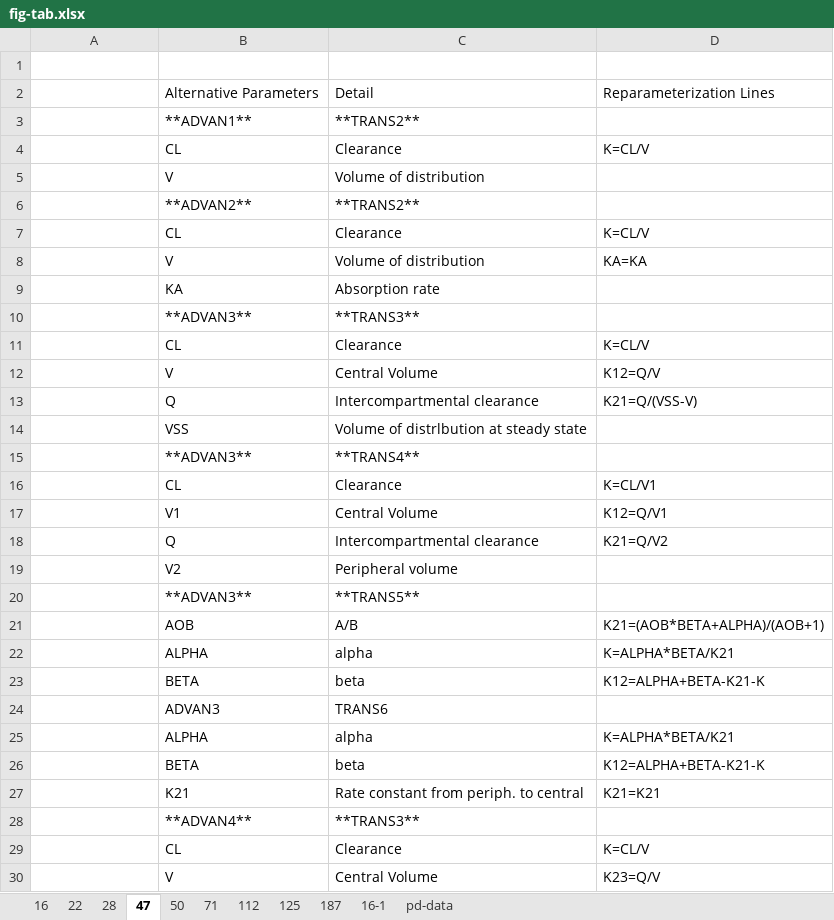
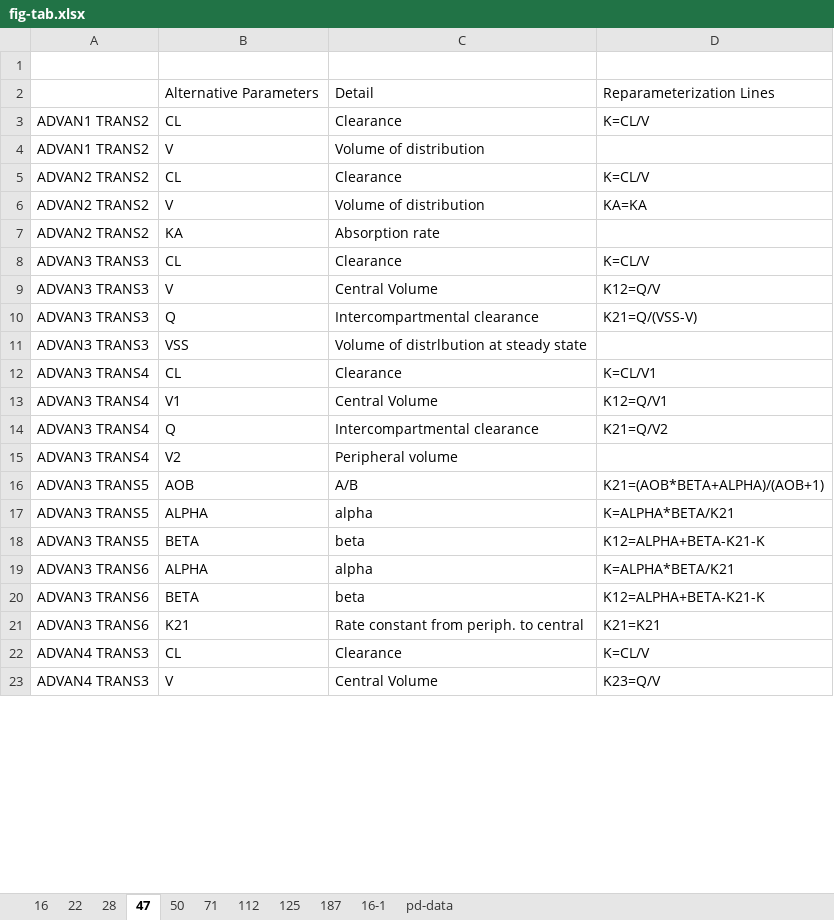
Before and after one commit to pipetcpt/basic, an Excel workbook: data-raw/fig-tab.xlsx, sheet 47, drawn as a sheet; only a part is shown; values as stored, in another font and other column widths than the file's, no borders; charts and pictures not drawn; removed rows and columns are numbered as before the commit, all else as after; the diff covers the shown part only; the diff names each change by its address in the sheet, - before the commit and + after, or states it on an @@ line.

```diff
--- a/data-raw/fig-tab.xlsx (sheet 47)
+++ b/data-raw/fig-tab.xlsx (sheet 47)
-row 3:  | **ADVAN1** | **TRANS2**
-A3:A4: (empty)
+A3:A4: ADVAN1 TRANS2
-row 6:  | **ADVAN2** | **TRANS2**
-A5:A7: (empty)
+A5:A7: ADVAN2 TRANS2
-row 10:  | **ADVAN3** | **TRANS3**
-A8:A11: (empty)
+A8:A11: ADVAN3 TRANS3
-row 15:  | **ADVAN3** | **TRANS4**
-A12:A15: (empty)
+A12:A15: ADVAN3 TRANS4
-row 20:  | **ADVAN3** | **TRANS5**
-A16:A18: (empty)
+A16:A18: ADVAN3 TRANS5
-row 24:  | ADVAN3 | TRANS6
-A19:A21: (empty)
+A19:A21: ADVAN3 TRANS6
-row 28:  | **ADVAN4** | **TRANS3**
-A22:A23: (empty)
+A22:A23: ADVAN4 TRANS3
```
Also changed, not shown: 1 removed row and 9 edited cells elsewhere in this sheet, sheet 50, assets/index.xlsx, 35 other files.
